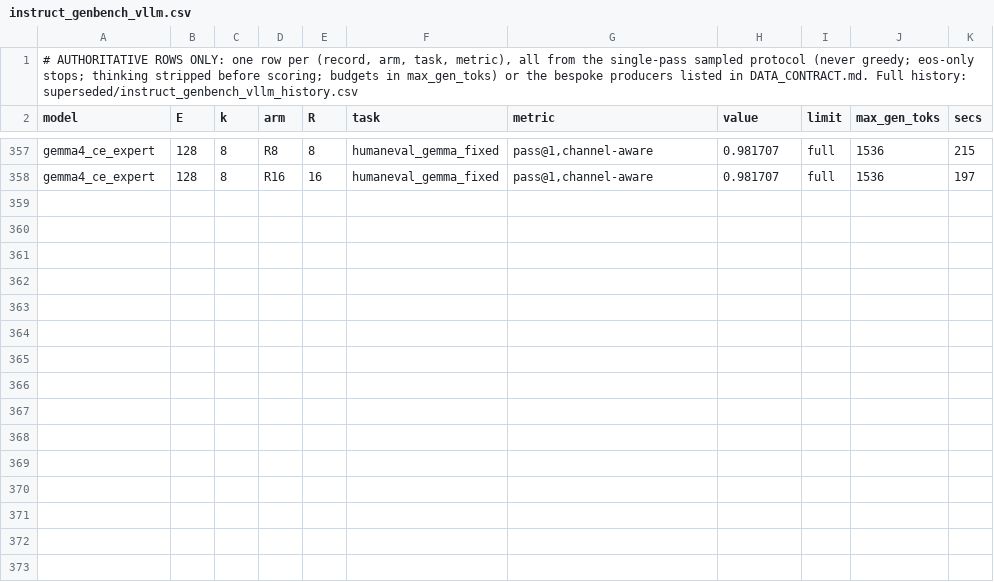
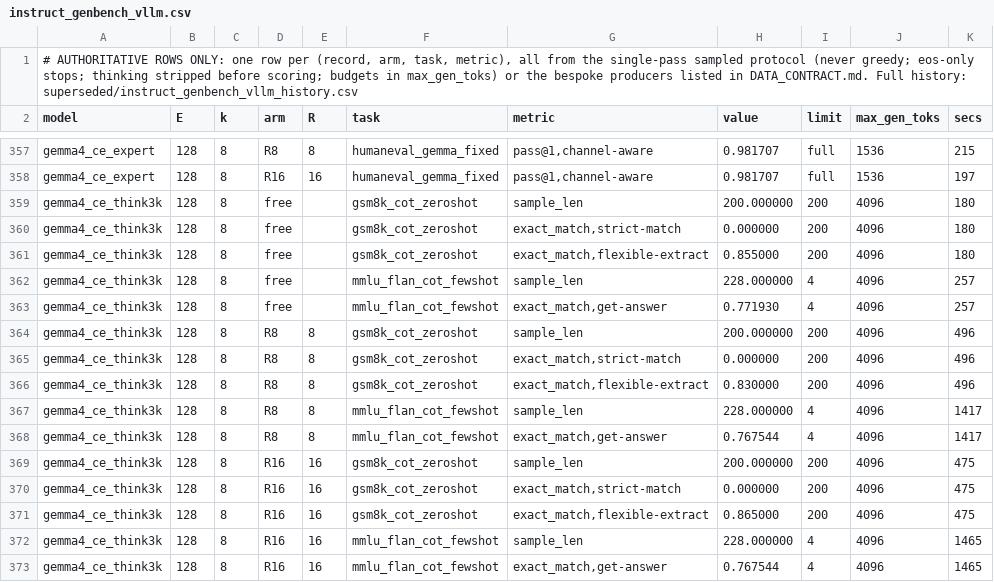
Before and after one commit to ncylich/temporal-moe, a CSV file: results/ablations/instruct_genbench_vllm.csv, drawn as a sheet; only a part is shown, gaps mark what is left out.

Commit message:
E5B confirmation grid: gsm8k+mmlu (think-on, full protocol)

```diff
--- a/results/ablations/instruct_genbench_vllm.csv
+++ b/results/ablations/instruct_genbench_vllm.csv
@@ -358 +358,16 @@ gemma4_ce_expert,128,8,R8,8,humaneval_gemma_fixed,"pass@1,channel-aware",0.98170
 gemma4_ce_expert,128,8,R16,16,humaneval_gemma_fixed,"pass@1,channel-aware",0.981707,full,1536,197
+gemma4_ce_think3k,128,8,free,,gsm8k_cot_zeroshot,sample_len,200.000000,200,4096,180
+gemma4_ce_think3k,128,8,free,,gsm8k_cot_zeroshot,"exact_match,strict-match",0.000000,200,4096,180
+gemma4_ce_think3k,128,8,free,,gsm8k_cot_zeroshot,"exact_match,flexible-extract",0.855000,200,4096,180
+gemma4_ce_think3k,128,8,free,,mmlu_flan_cot_fewshot,sample_len,228.000000,4,4096,257
+gemma4_ce_think3k,128,8,free,,mmlu_flan_cot_fewshot,"exact_match,get-answer",0.771930,4,4096,257
+gemma4_ce_think3k,128,8,R8,8,gsm8k_cot_zeroshot,sample_len,200.000000,200,4096,496
+gemma4_ce_think3k,128,8,R8,8,gsm8k_cot_zeroshot,"exact_match,strict-match",0.000000,200,4096,496
+gemma4_ce_think3k,128,8,R8,8,gsm8k_cot_zeroshot,"exact_match,flexible-extract",0.830000,200,4096,496
+gemma4_ce_think3k,128,8,R8,8,mmlu_flan_cot_fewshot,sample_len,228.000000,4,4096,1417
+gemma4_ce_think3k,128,8,R8,8,mmlu_flan_cot_fewshot,"exact_match,get-answer",0.767544,4,4096,1417
+gemma4_ce_think3k,128,8,R16,16,gsm8k_cot_zeroshot,sample_len,200.000000,200,4096,475
+gemma4_ce_think3k,128,8,R16,16,gsm8k_cot_zeroshot,"exact_match,strict-match",0.000000,200,4096,475
+gemma4_ce_think3k,128,8,R16,16,gsm8k_cot_zeroshot,"exact_match,flexible-extract",0.865000,200,4096,475
+gemma4_ce_think3k,128,8,R16,16,mmlu_flan_cot_fewshot,sample_len,228.000000,4,4096,1465
+gemma4_ce_think3k,128,8,R16,16,mmlu_flan_cot_fewshot,"exact_match,get-answer",0.767544,4,4096,1465
```
Also changed, not shown: 3 other files.
